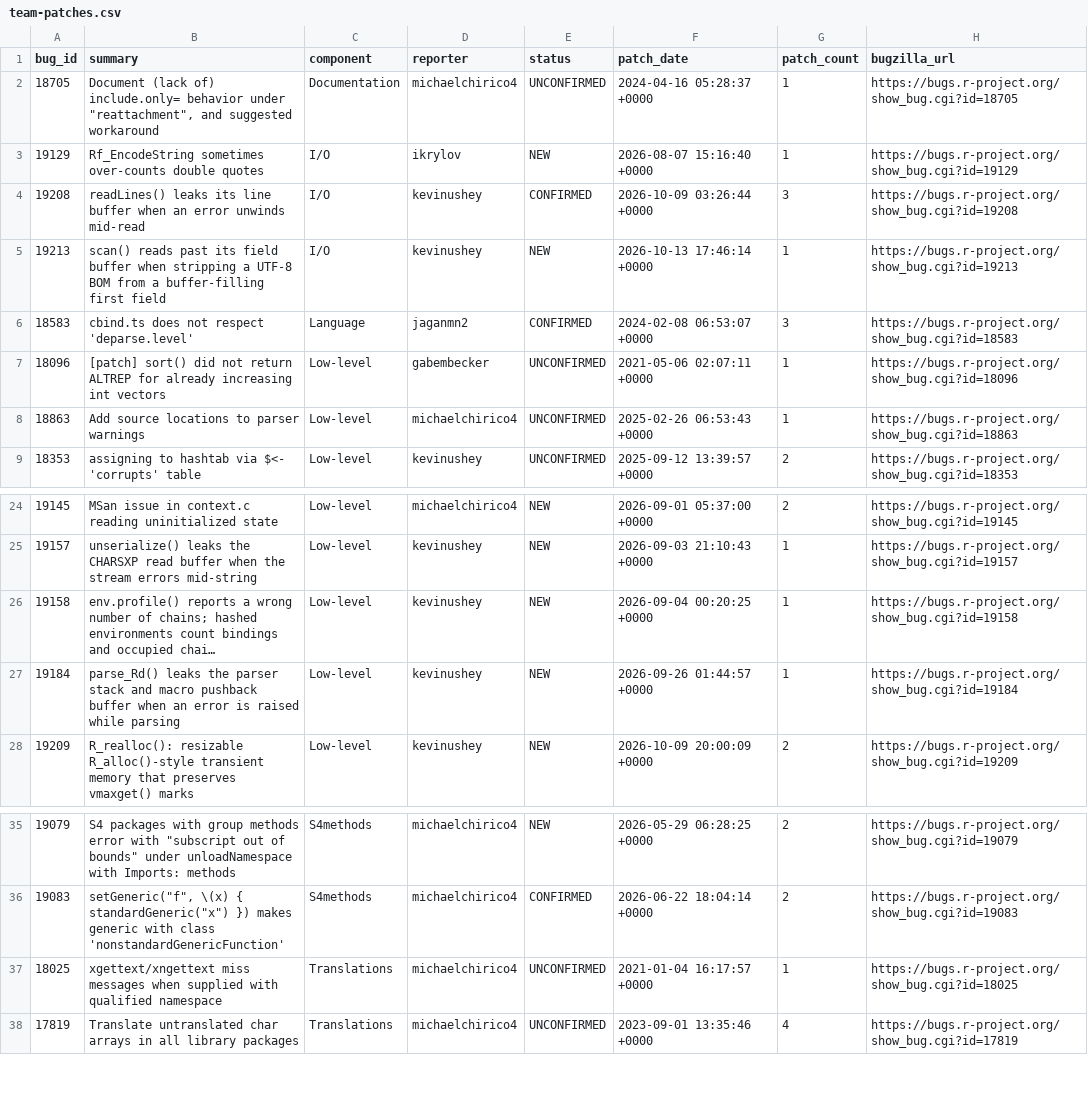
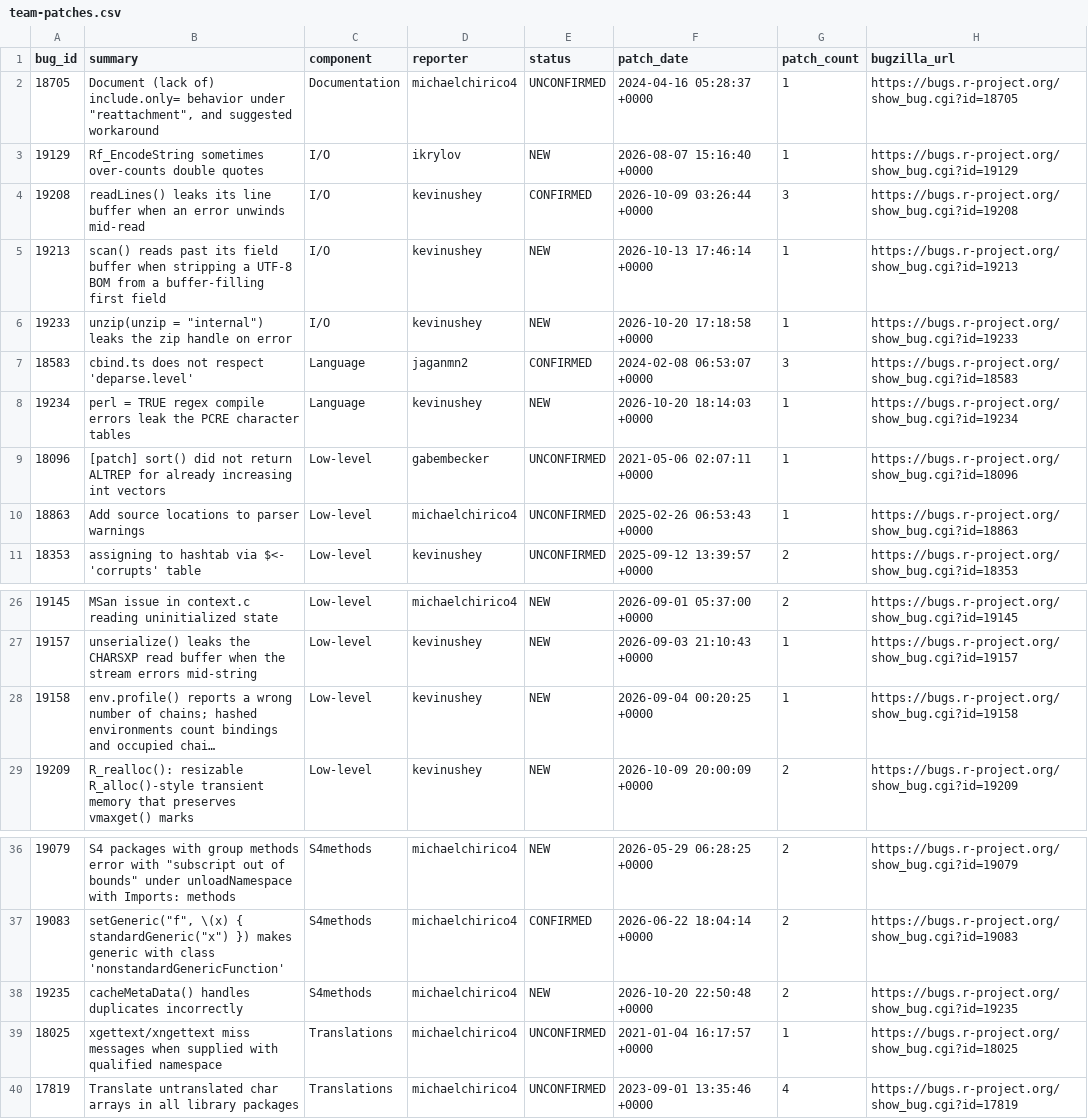
Before and after one commit to r-devel/triage-report, a CSV file: data/team-patches.csv, drawn as a sheet; only a part is shown, gaps mark what is left out; long unchanged cells end in …; removed rows and columns are numbered as before the commit, all else as after; the diff names each change by its address in the sheet, - before the commit and + after, or states it on an @@ line.

```diff
--- a/data/team-patches.csv
+++ b/data/team-patches.csv
+row 6: 19233 | unzip(unzip = "internal") leaks the zip handle on error | I/O | kevinushey | NEW | 2026-10-20 17:18:58 +0000 | 1 | https://bugs.r-project.org/show_bug.cgi?id=19233
+row 8: 19234 | perl = TRUE regex compile errors leak the PCRE character tables | Language | kevinushey | NEW | 2026-10-20 18:14:03 +0000 | 1 | https://bugs.r-project.org/show_bug.cgi?id=19234
-row 27: 19184 | parse_Rd() leaks the parser stack and macro pushback buffer when an error is raised while parsing | Low-level | kevinushey | NEW | 2026-09-26 01:44:57 +0000 | 1 | https://bugs.r-project.org/show_bug.cgi?id=19184
+row 38: 19235 | cacheMetaData() handles duplicates incorrectly | S4methods | michaelchirico4 | NEW | 2026-10-20 22:50:48 +0000 | 2 | https://bugs.r-project.org/show_bug.cgi?id=19235
```
Also changed, not shown: 6 other files.
